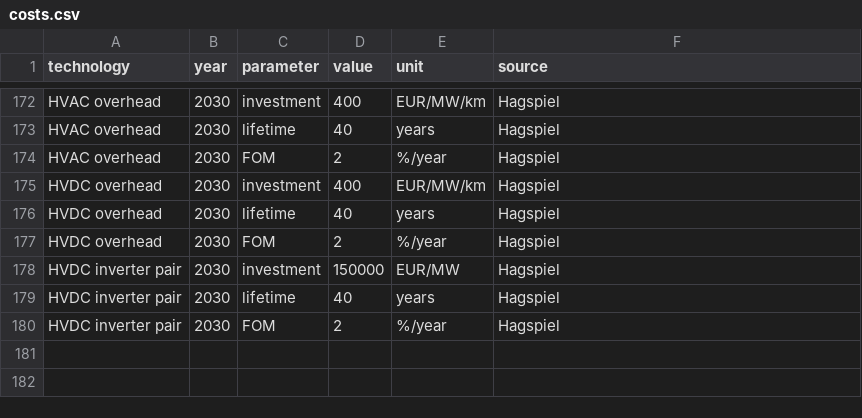
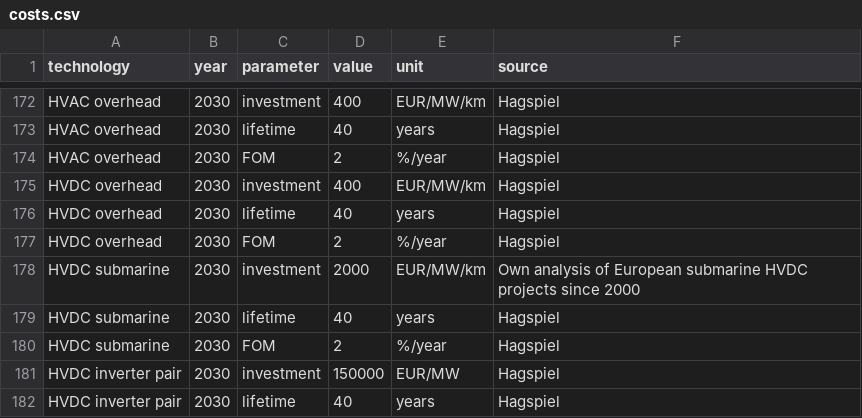
Before and after one commit to open-energy-transition/clean-firm-techs-eu, a CSV file: data/costs.csv, drawn as a sheet; only a part is shown, gaps mark what is left out; the shorter side is filled out with more unchanged rows; the diff names each change by its address in the sheet, - before the commit and + after, or states it on an @@ line.

Commit message:
costs: Add costs for submarine HVDC based on own analysis

```diff
--- a/data/costs.csv
+++ b/data/costs.csv
+row 178: HVDC submarine | 2030 | investment | 2000 | EUR/MW/km | Own analysis of European submarine HVDC projects since 2000
+row 179: HVDC submarine | 2030 | lifetime | 40 | years | Hagspiel
+row 180: HVDC submarine | 2030 | FOM | 2 | %/year | Hagspiel
```
Also changed, not shown: 1 other file.
